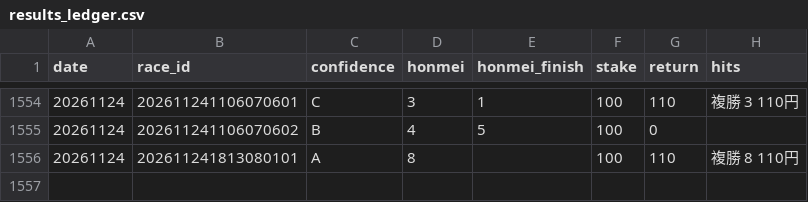
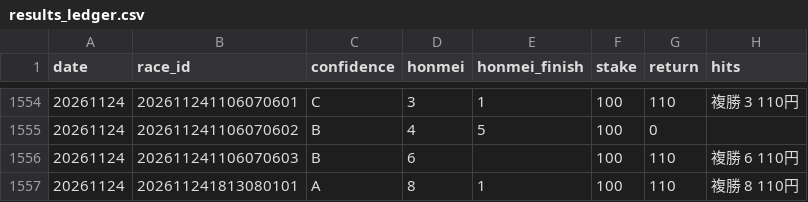
Before and after one commit to bunbunbunzai/keiba-ai, a CSV file: results_ledger.csv, drawn as a sheet; only a part is shown, gaps mark what is left out.

```diff
--- a/results_ledger.csv
+++ b/results_ledger.csv
@@ -1555,2 +1555,3 @@ date,race_id,confidence,honmei,honmei_finish,stake,return,hits
 20261124,202611241106070602,B,4,5,100,0,
-20261124,202611241813080101,A,8,,100,110,複勝 8 110円
+20261124,202611241106070603,B,6,,100,110,複勝 6 110円
+20261124,202611241813080101,A,8,1,100,110,複勝 8 110円
```
Also changed, not shown: 11 other files.
